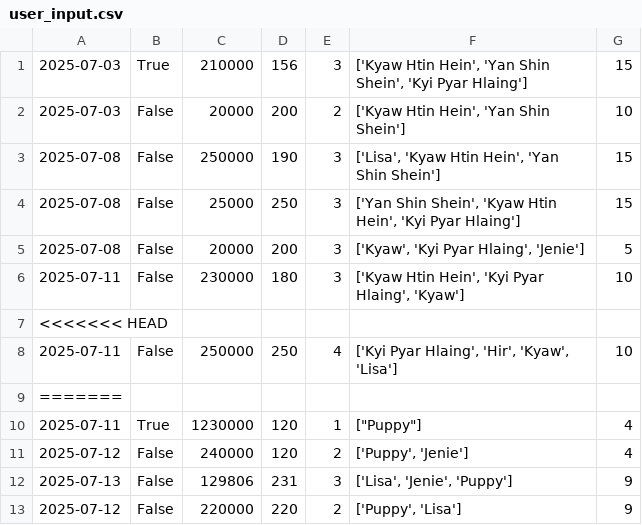
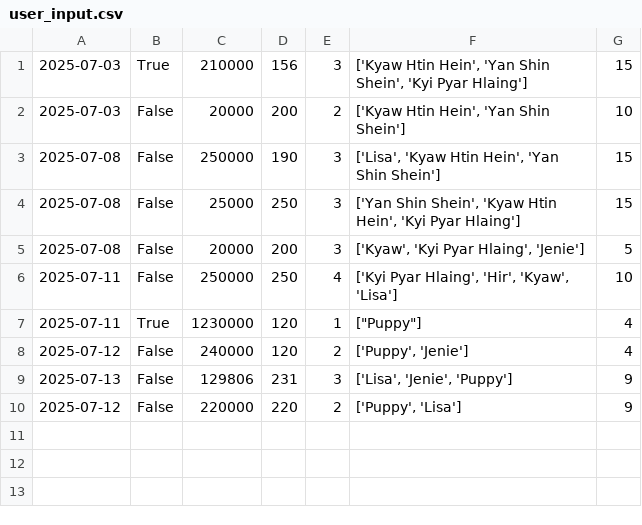
Before and after one commit to Kyawhtin21501/CCC_project, a CSV file: data/user_input.csv, drawn as a sheet; the diff names each change by its address in the sheet, - before the commit and + after, or states it on an @@ line.

```diff
--- a/data/user_input.csv
+++ b/data/user_input.csv
-row 6: 2025-07-11 | False | 230000 | 180 | 3 | ['Kyaw Htin Hein', 'Kyi Pyar Hlaing', 'Kyaw'] | 10
-row 7: <<<<<<< HEAD
-row 9: =======
```
Also changed, not shown: 4 other files.
